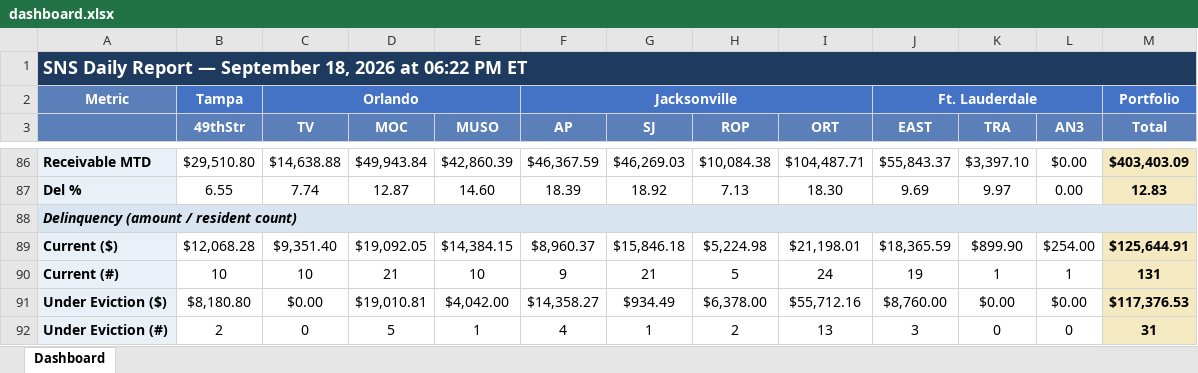
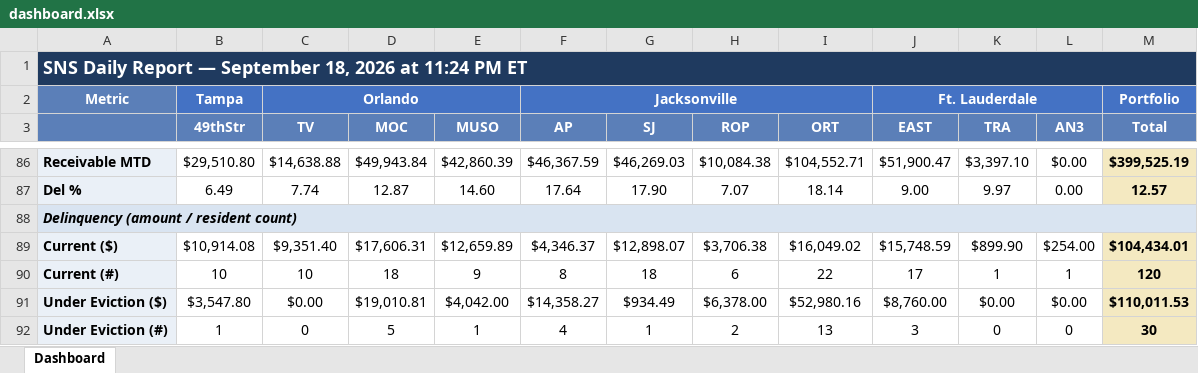
Before and after one commit to ymi-flowing/sns-daily-report, an Excel workbook: dashboard.xlsx, sheet Dashboard, drawn as a sheet; only a part is shown, gaps mark what is left out; values as stored, in another font and other column widths than the file's, no borders; the diff covers the shown part only; the diff names each change by its address in the sheet, - before the commit and + after, or states it on an @@ line.

```diff
--- a/dashboard.xlsx (sheet Dashboard)
+++ b/dashboard.xlsx (sheet Dashboard)
-A1: …2026 at 06:22 PM ET
+A1: …2026 at 11:24 PM ET
-I86 (ORT): $104,487.71
+I86 (ORT): $104,552.71
-J86 (EAST): $55,843.37
+J86 (EAST): $51,900.47
-M86 (Total): $403,403.09
+M86 (Total): $399,525.19
-B87 (49thStr): 6.55
+B87 (49thStr): 6.49
-F87 (AP): 18.39
+F87 (AP): 17.64
-G87 (SJ): 18.92
+G87 (SJ): 17.90
-H87 (ROP): 7.13
+H87 (ROP): 7.07
-I87 (ORT): 18.30
+I87 (ORT): 18.14
-J87 (EAST): 9.69
+J87 (EAST): 9.00
-M87 (Total): 12.83
+M87 (Total): 12.57
-B89 (49thStr): $12,068.28
+B89 (49thStr): $10,914.08
-D89 (MOC): $19,092.05
+D89 (MOC): $17,606.31
-E89 (MUSO): $14,384.15
+E89 (MUSO): $12,659.89
-F89 (AP): $8,960.37
+F89 (AP): $4,346.37
-G89 (SJ): $15,846.18
+G89 (SJ): $12,898.07
-H89 (ROP): $5,224.98
+H89 (ROP): $3,706.38
-I89 (ORT): $21,198.01
+I89 (ORT): $16,049.02
-J89 (EAST): $18,365.59
+J89 (EAST): $15,748.59
-M89 (Total): $125,644.91
+M89 (Total): $104,434.01
-D90 (MOC): 21
+D90 (MOC): 18
-E90 (MUSO): 10
+E90 (MUSO): 9
-F90 (AP): 9
+F90 (AP): 8
-G90 (SJ): 21
+G90 (SJ): 18
-H90 (ROP): 5
+H90 (ROP): 6
-I90 (ORT): 24
+I90 (ORT): 22
-J90 (EAST): 19
+J90 (EAST): 17
-M90 (Total): 131
+M90 (Total): 120
-B91 (49thStr): $8,180.80
+B91 (49thStr): $3,547.80
-I91 (ORT): $55,712.16
+I91 (ORT): $52,980.16
-M91 (Total): $117,376.53
+M91 (Total): $110,011.53
-B92 (49thStr): 2
+B92 (49thStr): 1
-M92 (Total): 31
+M92 (Total): 30
```
Also changed, not shown: 1 added row, 1 removed row and 82 edited cells elsewhere in this sheet, 1 other file.
